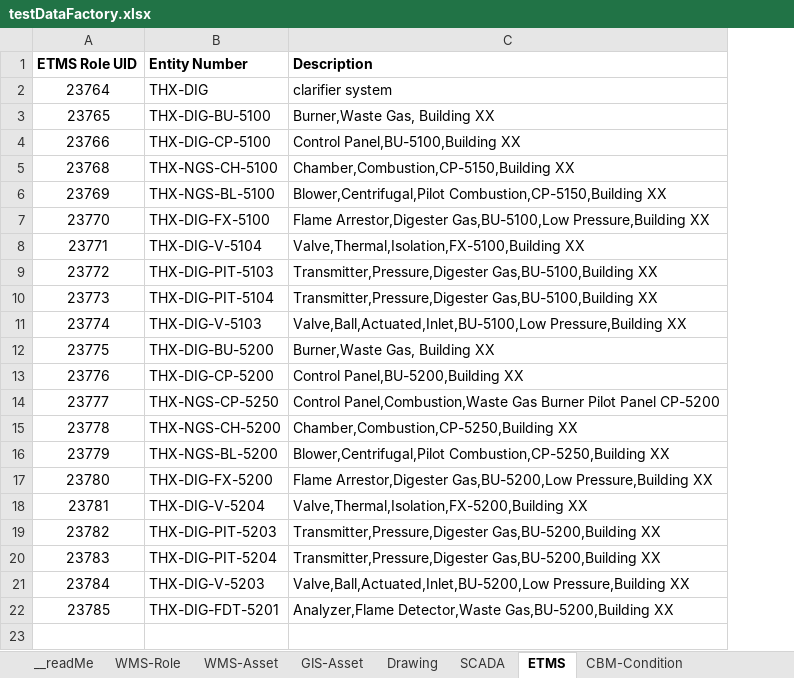
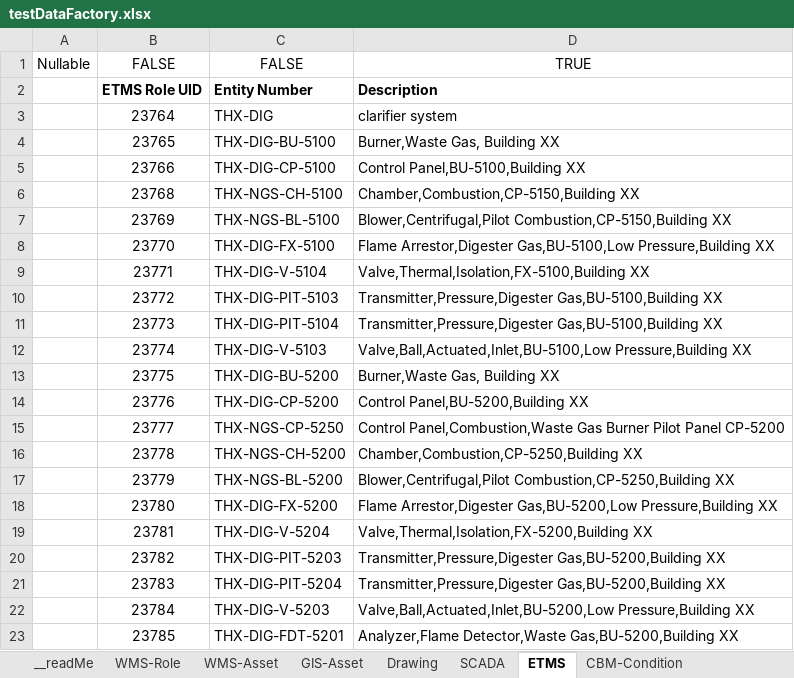
Before and after one commit to TW-ASMP/FAMO, an Excel workbook: Data/testDataFactory.xlsx, sheet ETMS, drawn as a sheet; values as stored, in another font and other column widths than the file's, no borders; charts and pictures and table styles not drawn; addresses are those after the commit; the diff names each change by its address in the sheet, - before the commit and + after, or states it on an @@ line.

Commit message:
Update testDataFactory.xlsx
whether fields are nullable is specified

```diff
--- a/Data/testDataFactory.xlsx (sheet ETMS)
+++ b/Data/testDataFactory.xlsx (sheet ETMS)
+column A, empty
+row 1: Nullable | FALSE | FALSE | TRUE
```
Also changed, not shown: sheet WMS-Role, sheet WMS-Asset, sheet GIS-Asset, sheet Drawing, sheet SCADA, charts or pictures.
